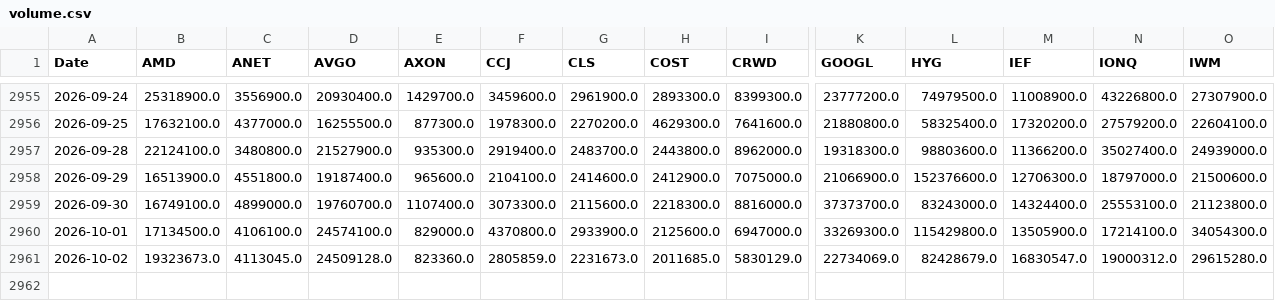
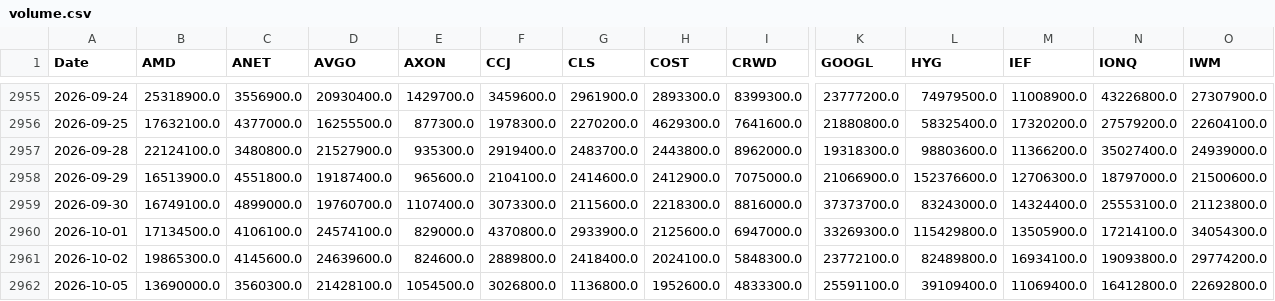
Before and after one commit to gbalocchi/datos-acciones, a CSV file: datos/volume.csv, drawn as a sheet; only a part is shown, gaps mark what is left out; rows hold the shown columns only; the diff covers the shown part only; the diff names each change by its address in the sheet, - before the commit and + after, or states it on an @@ line.

Commit message:
datos 2026-10-06

```diff
--- a/datos/volume.csv
+++ b/datos/volume.csv
-B2961 (AMD): 19323673.0
+B2961 (AMD): 19865300.0
-C2961 (ANET): 4113045.0
+C2961 (ANET): 4145600.0
-D2961 (AVGO): 24509128.0
+D2961 (AVGO): 24639600.0
-E2961 (AXON): 823360.0
+E2961 (AXON): 824600.0
-F2961 (CCJ): 2805859.0
+F2961 (CCJ): 2889800.0
-G2961 (CLS): 2231673.0
+G2961 (CLS): 2418400.0
-H2961 (COST): 2011685.0
+H2961 (COST): 2024100.0
-I2961 (CRWD): 5830129.0
+I2961 (CRWD): 5848300.0
-K2961 (GOOGL): 22734069.0
+K2961 (GOOGL): 23772100.0
-L2961 (HYG): 82428679.0
+L2961 (HYG): 82489800.0
-M2961 (IEF): 16830547.0
+M2961 (IEF): 16934100.0
-N2961 (IONQ): 19000312.0
+N2961 (IONQ): 19093800.0
-O2961 (IWM): 29615280.0
+O2961 (IWM): 29774200.0
+row 2962: 2026-10-05 | 13690000.0 | 3560300.0 | 21428100.0 | 1054500.0 | 3026800.0 | 1136800.0 | 1952600.0 | 4833300.0 | 25591100.0 | 39109400.0 | 11069400.0 | 16412800.0 | 22692800.0
```
Also changed, not shown: 19 edited cells elsewhere in this file, 42 other files.
